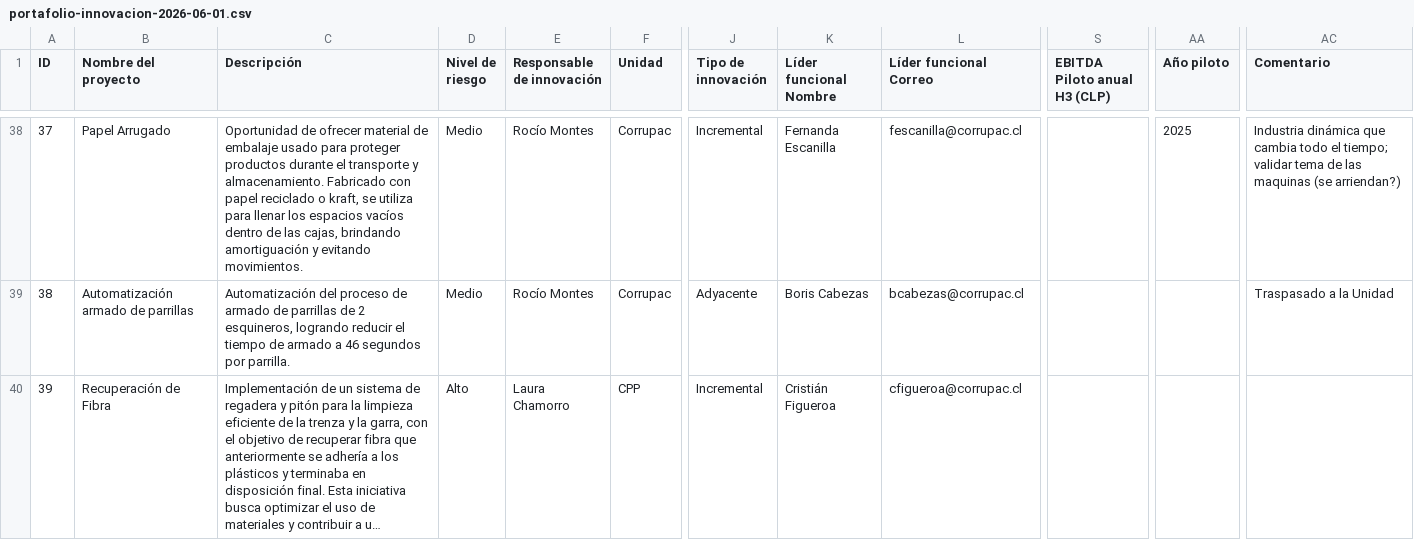
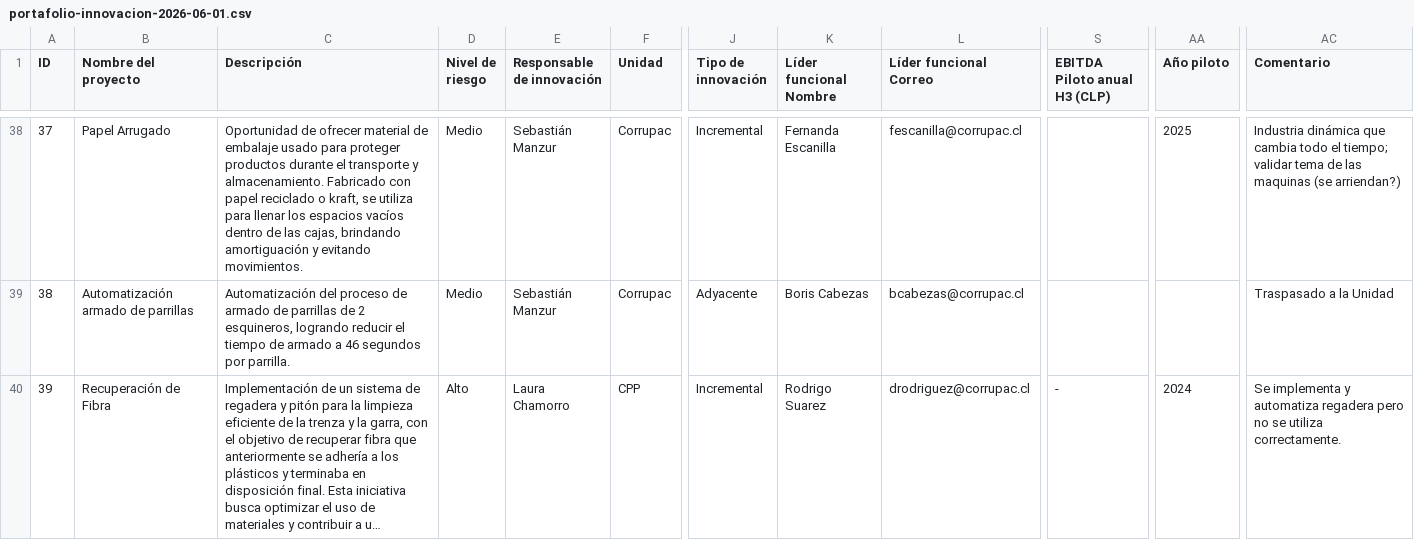
Before and after one commit to mportoles-dev/Innovacion, a CSV file: portafolio-innovacion-2026-06-01.csv, drawn as a sheet; only a part is shown, gaps mark what is left out; long unchanged cells end in …; the diff covers the shown part only; the diff names each change by its address in the sheet, - before the commit and + after, or states it on an @@ line.

```diff
--- a/portafolio-innovacion-2026-06-01.csv
+++ b/portafolio-innovacion-2026-06-01.csv
-C38 (Descripción): …evitando movimientos.
+C38 (Descripción): …evitando movimientos.
-E38:E39 (Responsable de innovación): Rocío Montes
+E38:E39 (Responsable de innovación): Sebastián Manzur
-K40 (Líder funcional Nombre): Cristián Figueroa
+K40 (Líder funcional Nombre): Rodrigo Suarez
-L40 (Líder funcional Correo): cfigueroa@corrupac.cl
+L40 (Líder funcional Correo): drodriguez@corrupac.cl
-S40 (EBITDA Piloto anual H3 (CLP)): (empty)
+S40 (EBITDA Piloto anual H3 (CLP)): -
-AA40 (Año piloto): (empty)
+AA40 (Año piloto): 2024
-AC40 (Comentario): (empty)
+AC40 (Comentario): Se implementa y automatiza regadera pero no se utiliza correctamente.
```
Also changed, not shown: 3 added rows and 92 edited cells elsewhere in this file.
